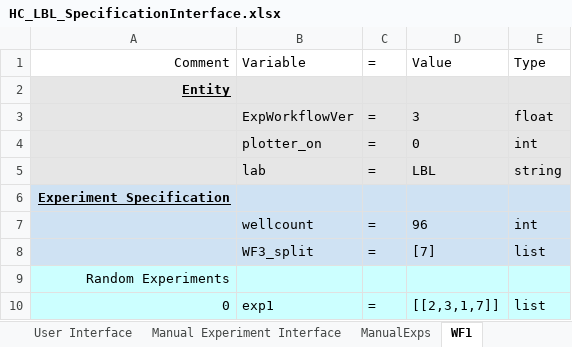
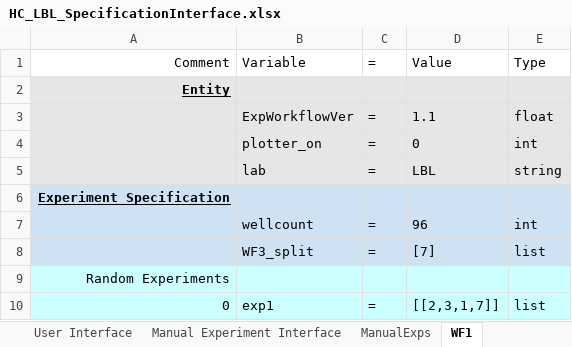
Before and after one commit to darkreactions/ESCALATE_Capture, an Excel workbook: HC_LBL_SpecificationInterface.xlsx, sheet WF1, drawn as a sheet; only a part is shown; values as stored, in another font and other column widths than the file's, no borders; the diff names each change by its address in the sheet, - before the commit and + after, or states it on an @@ line.

```diff
--- a/HC_LBL_SpecificationInterface.xlsx (sheet WF1)
+++ b/HC_LBL_SpecificationInterface.xlsx (sheet WF1)
-D3: 3
+D3: 1.1
```
Also changed, not shown: sheet User Interface, 1 other file.
